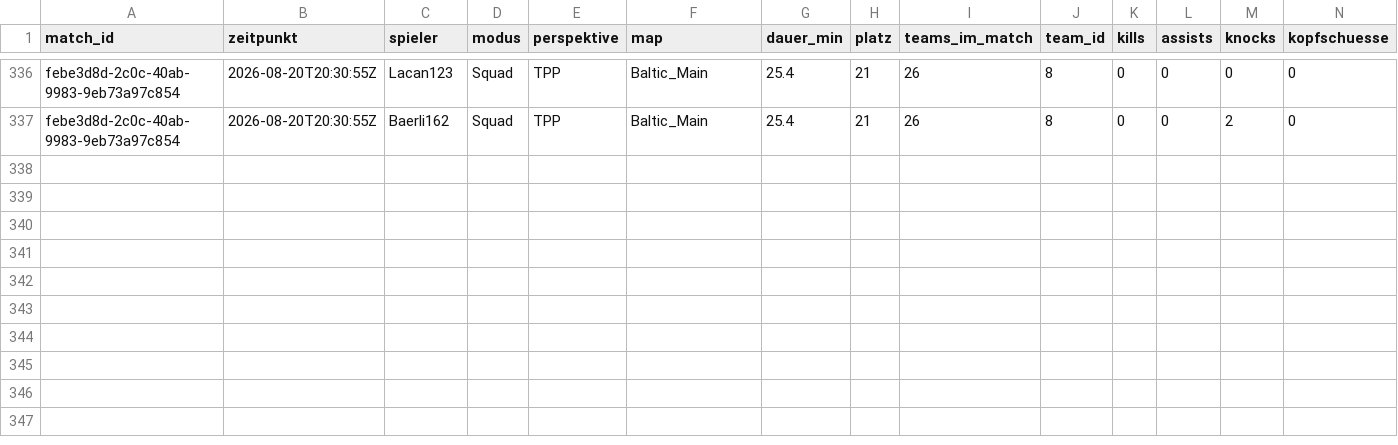
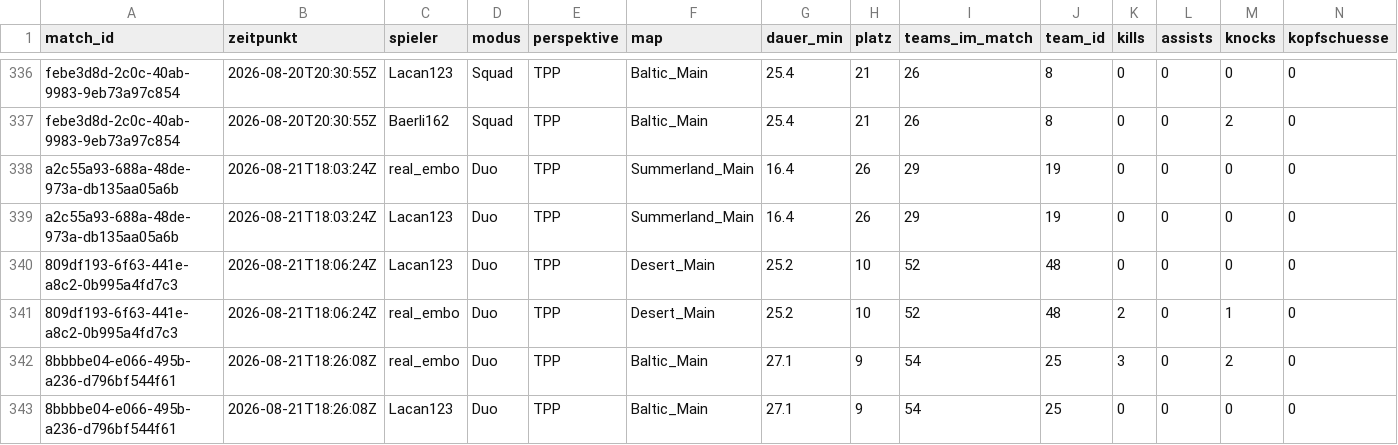
Before and after one commit to realembo88/S-404, a CSV file: pubg_matches.csv, drawn as a sheet; only a part is shown, gaps mark what is left out; rows hold the shown columns only; the diff names each change by its address in the sheet, - before the commit and + after, or states it on an @@ line.

```diff
--- a/pubg_matches.csv
+++ b/pubg_matches.csv
+row 338: a2c55a93-688a-48de-973a-db135aa05a6b | 2026-08-21T18:03:24Z | real_embo | Duo | TPP | Summerland_Main | 16.4 | 26 | 29 | 19 | 0 | 0 | 0 | 0
+row 339: a2c55a93-688a-48de-973a-db135aa05a6b | 2026-08-21T18:03:24Z | Lacan123 | Duo | TPP | Summerland_Main | 16.4 | 26 | 29 | 19 | 0 | 0 | 0 | 0
+row 340: 809df193-6f63-441e-a8c2-0b995a4fd7c3 | 2026-08-21T18:06:24Z | Lacan123 | Duo | TPP | Desert_Main | 25.2 | 10 | 52 | 48 | 0 | 0 | 0 | 0
+row 341: 809df193-6f63-441e-a8c2-0b995a4fd7c3 | 2026-08-21T18:06:24Z | real_embo | Duo | TPP | Desert_Main | 25.2 | 10 | 52 | 48 | 2 | 0 | 1 | 0
+row 342: 8bbbbe04-e066-495b-a236-d796bf544f61 | 2026-08-21T18:26:08Z | real_embo | Duo | TPP | Baltic_Main | 27.1 | 9 | 54 | 25 | 3 | 0 | 2 | 0
+row 343: 8bbbbe04-e066-495b-a236-d796bf544f61 | 2026-08-21T18:26:08Z | Lacan123 | Duo | TPP | Baltic_Main | 27.1 | 9 | 54 | 25 | 0 | 0 | 0 | 0
```
